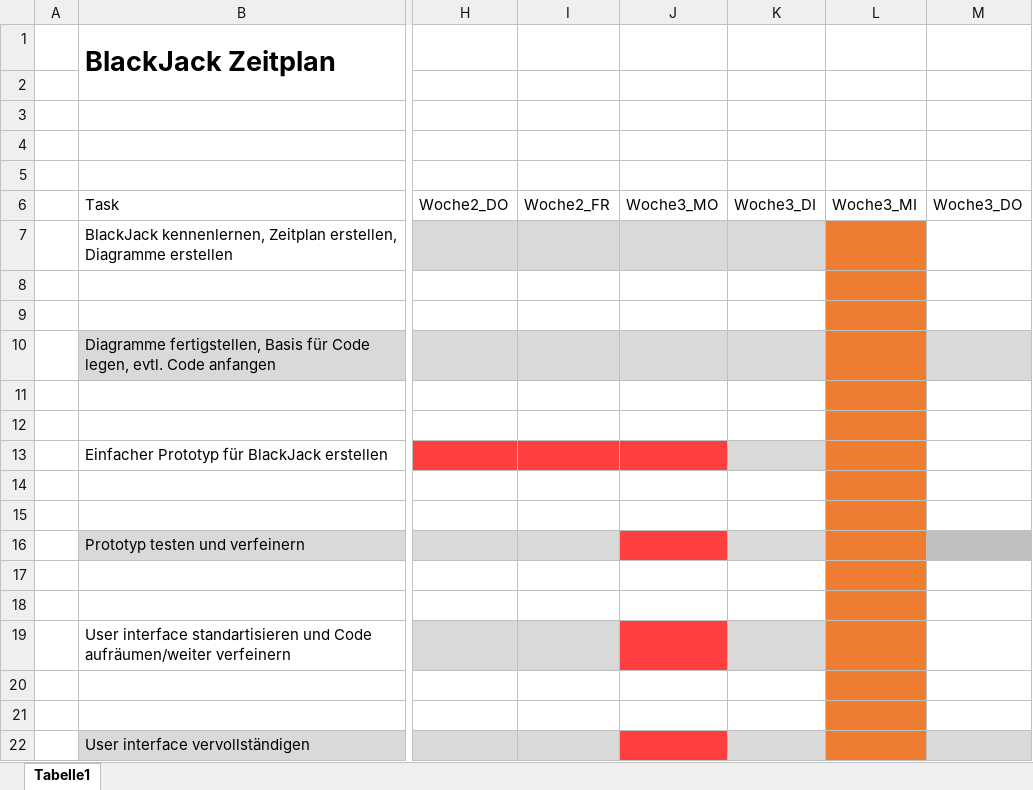
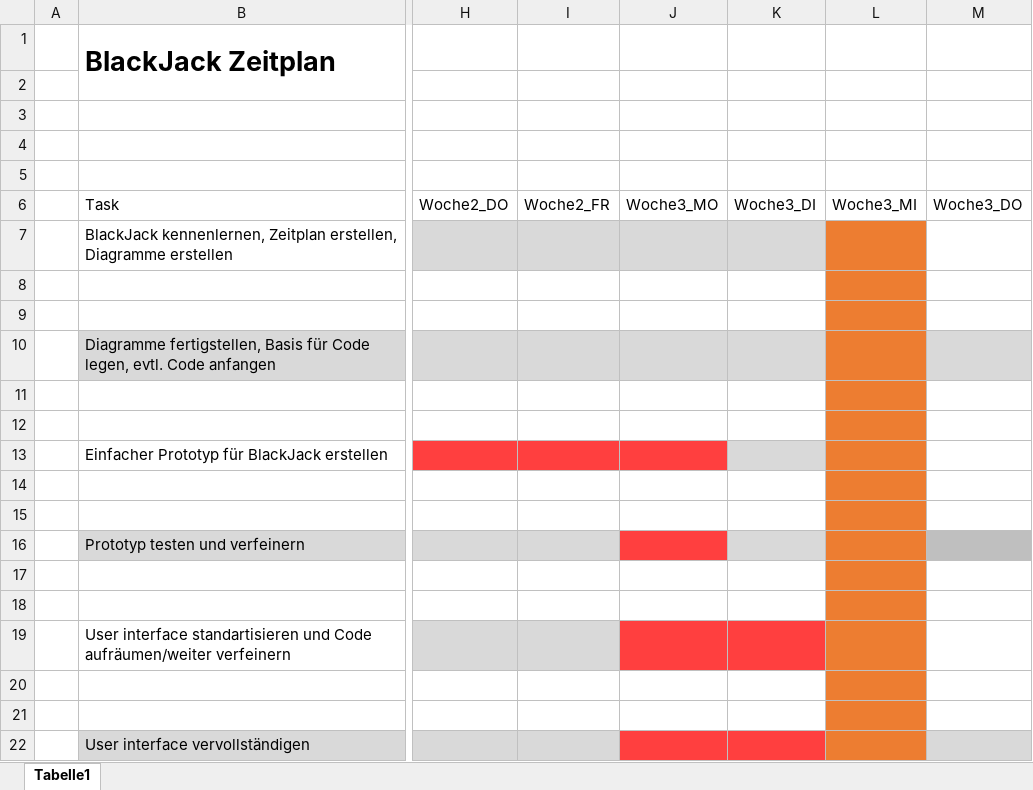
Before and after one commit to casino-team1/Casino, an Excel workbook: Dokumentation/ZeitplanungBlackJack.xlsx, sheet Tabelle1, drawn as a sheet; only a part is shown, gaps mark what is left out; values as stored, in another font and other column widths than the file's, no borders; table styles not drawn; the diff names each change by its address in the sheet, - before the commit and + after, or states it on an @@ line.

```diff
--- a/Dokumentation/ZeitplanungBlackJack.xlsx (sheet Tabelle1)
+++ b/Dokumentation/ZeitplanungBlackJack.xlsx (sheet Tabelle1)
-K19 fill: #D9D9D9
+K19 fill: #FF3F3F
-K22 fill: #D9D9D9
+K22 fill: #FF3F3F
```
Also changed, not shown: 2 other files.
